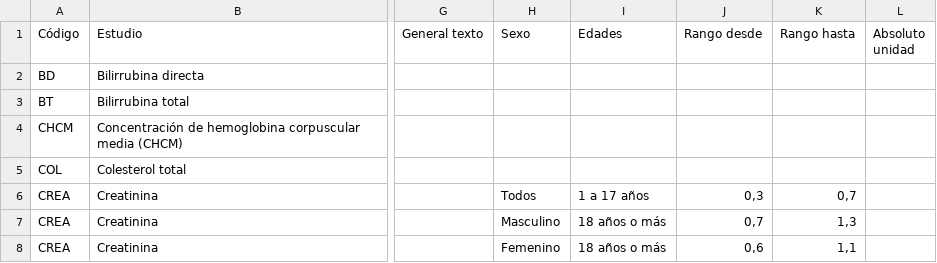
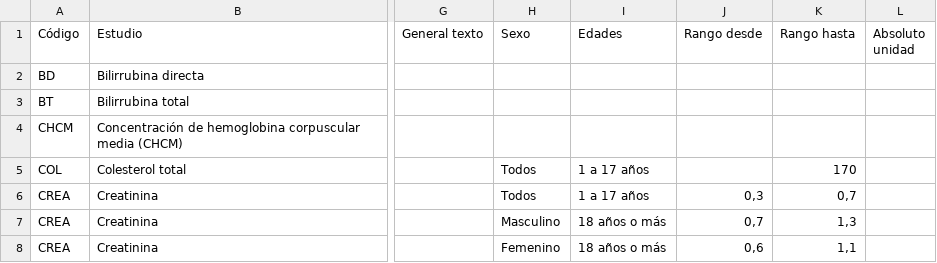
Before and after one commit to axel674/LIMS-laboratorio-db, a CSV file: consultas/rangos_referencia.csv, drawn as a sheet; only a part is shown, gaps mark what is left out; the diff covers the shown part only; the diff names each change by its address in the sheet, - before the commit and + after, or states it on an @@ line.

Commit message:
Carga los rangos pediatricos aprobados por el bioquimico (LIMS-30)
Agrega los rangos de 1 a 17 anos de glucemia, uremia, TSH, GOT, GPT, HDL, colesterol, trigliceridos y LDL, y los absolutos pediatricos de neutrofilos y linfocitos. El rango por edad puede llevar su propio absoluto (analisis_rangos.absoluto_min/max) y, si no lo trae, se usa el general del catalogo. Los menores de 1 ano siguen usando el general. Suma la prueba y actualiza el modelo, el README y la foto de los rangos.

```diff
--- a/consultas/rangos_referencia.csv
+++ b/consultas/rangos_referencia.csv
-H5 (Sexo): (empty)
+H5 (Sexo): Todos
-I5 (Edades): (empty)
+I5 (Edades): 1 a 17 años
-K5 (Rango hasta): (empty)
+K5 (Rango hasta): 170
```
Also changed, not shown: 3 added rows and 22 edited cells elsewhere in this file, 6 other files.
